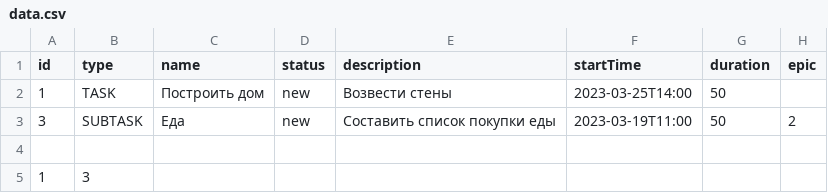
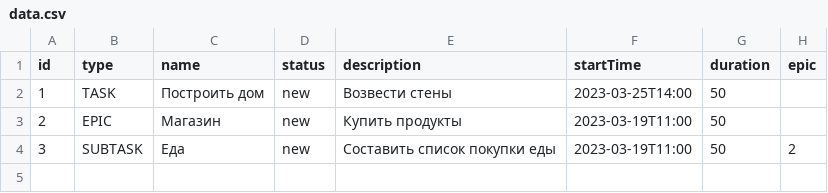
Before and after one commit to SemenenkoEugene/java-kanban, a CSV file: src/resources/data.csv, drawn as a sheet.

Commit message:
Sprint 8

```diff
--- a/src/resources/data.csv
+++ b/src/resources/data.csv
@@ -2,4 +2,3 @@ id,type,name,status,description,startTime,duration,epic
 1,TASK,Построить дом,new,Возвести стены,2023-03-25T14:00,50,
+2,EPIC,Магазин,new,Купить продукты,2023-03-19T11:00,50,
 3,SUBTASK,Еда,new,Составить список покупки еды,2023-03-19T11:00,50,2
-
-1,3
```
